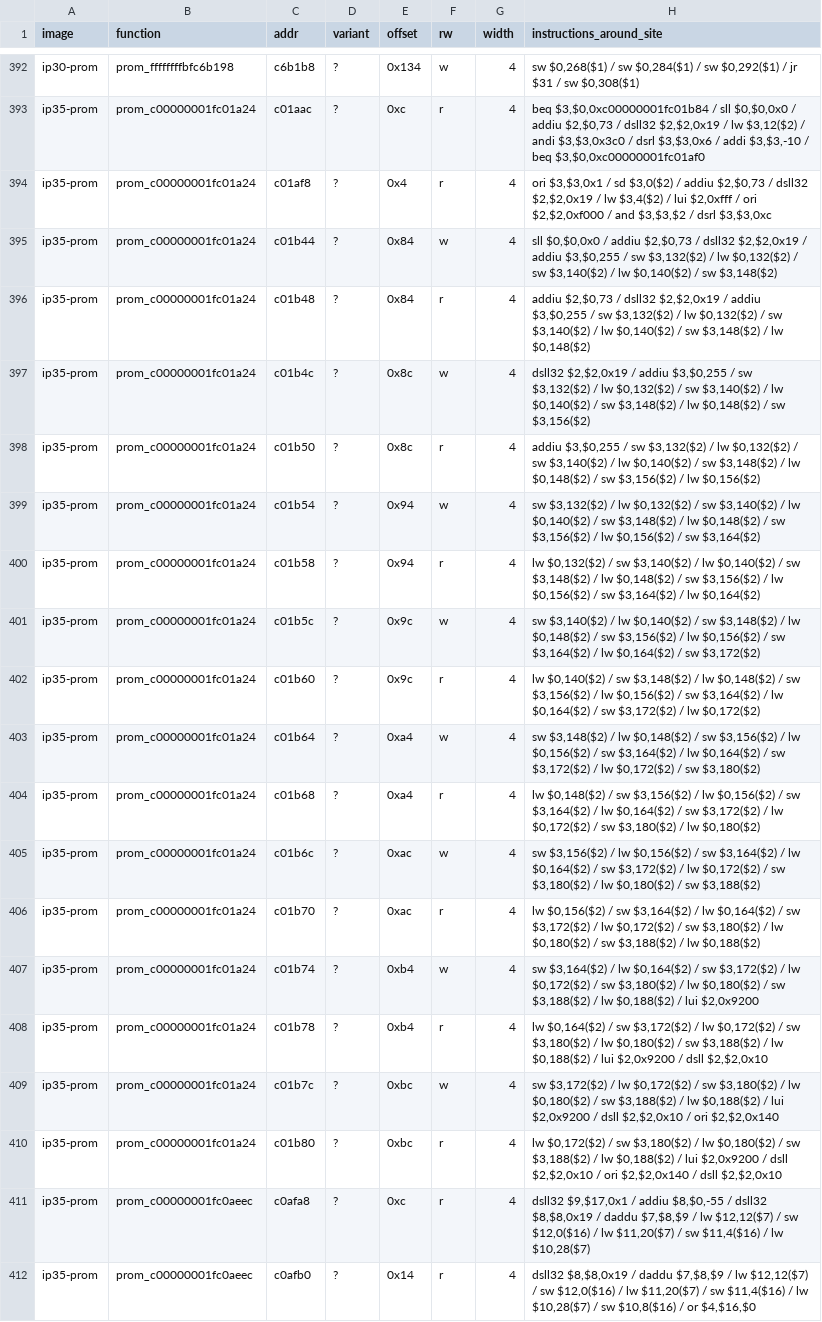
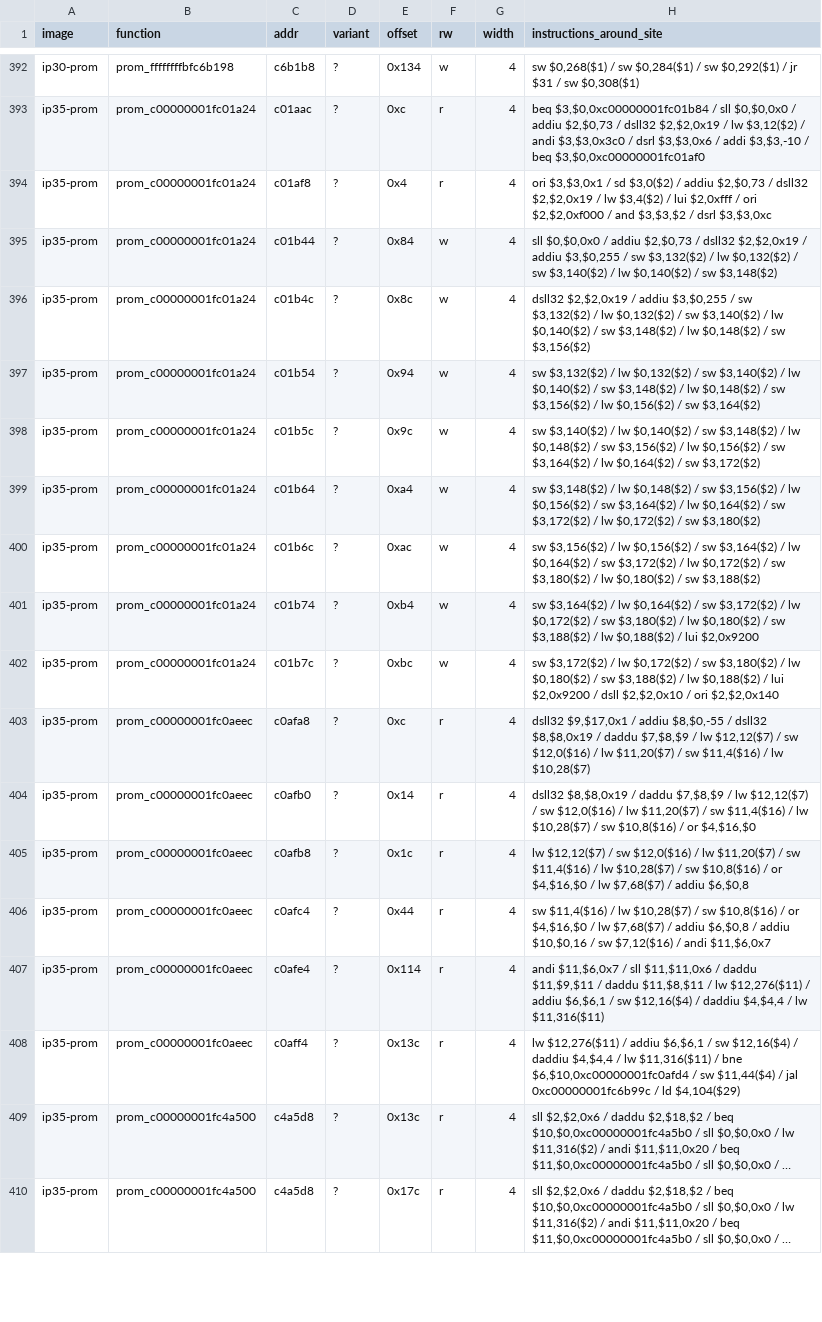
Before and after one commit to jamesbraid/chips, a TSV file: chips/xbow/census/context.tsv, drawn as a sheet; only a part is shown, gaps mark what is left out; the shorter side is filled out with more unchanged rows; long unchanged cells end in …; the diff names each change by its address in the sheet, - before the commit and + after, or states it on an @@ line.

Commit message:
xbow: regenerate the census and drop the link-name reading note
With the family-stride join, the 17 rows that were all named
XB_LINK_IBUF_FLUSH now carry their specification names (link control,
status, arbitration, reset, auxiliary status). No row keeps the flush
name. The shift-0 row at 0xb8 came from a nop after a dummy read and is
gone from fields.tsv. The README note that explained the wrong names is
removed; the 0x0 field caveat stays because its rows are still there.

```diff
--- a/chips/xbow/census/context.tsv
+++ b/chips/xbow/census/context.tsv
-row 396: ip35-prom | prom_c00000001fc01a24 | c01b48 | ? | 0x84 | r | 4 | addiu $2,$0,73 / dsll32 $2,$2,0x19 / addiu $3,$0,255 / sw $3,132($2) / lw $0,132($2) / sw $3,140($2) / lw $0,140($2) / sw $3,148($2) / lw $0,148($2)
-row 398: ip35-prom | prom_c00000001fc01a24 | c01b50 | ? | 0x8c | r | 4 | addiu $3,$0,255 / sw $3,132($2) / lw $0,132($2) / sw $3,140($2) / lw $0,140($2) / sw $3,148($2) / lw $0,148($2) / sw $3,156($2) / lw $0,156($2)
-row 400: ip35-prom | prom_c00000001fc01a24 | c01b58 | ? | 0x94 | r | 4 | lw $0,132($2) / sw $3,140($2) / lw $0,140($2) / sw $3,148($2) / lw $0,148($2) / sw $3,156($2) / lw $0,156($2) / sw $3,164($2) / lw $0,164($2)
-row 402: ip35-prom | prom_c00000001fc01a24 | c01b60 | ? | 0x9c | r | 4 | lw $0,140($2) / sw $3,148($2) / lw $0,148($2) / sw $3,156($2) / lw $0,156($2) / sw $3,164($2) / lw $0,164($2) / sw $3,172($2) / lw $0,172($2)
-row 404: ip35-prom | prom_c00000001fc01a24 | c01b68 | ? | 0xa4 | r | 4 | lw $0,148($2) / sw $3,156($2) / lw $0,156($2) / sw $3,164($2) / lw $0,164($2) / sw $3,172($2) / lw $0,172($2) / sw $3,180($2) / lw $0,180($2)
-row 406: ip35-prom | prom_c00000001fc01a24 | c01b70 | ? | 0xac | r | 4 | lw $0,156($2) / sw $3,164($2) / lw $0,164($2) / sw $3,172($2) / lw $0,172($2) / sw $3,180($2) / lw $0,180($2) / sw $3,188($2) / lw $0,188($2)
-row 408: ip35-prom | prom_c00000001fc01a24 | c01b78 | ? | 0xb4 | r | 4 | lw $0,164($2) / sw $3,172($2) / lw $0,172($2) / sw $3,180($2) / lw $0,180($2) / sw $3,188($2) / lw $0,188($2) / lui $2,0x9200 / dsll $2,$2,0x10
-row 410: ip35-prom | prom_c00000001fc01a24 | c01b80 | ? | 0xbc | r | 4 | lw $0,172($2) / sw $3,180($2) / lw $0,180($2) / sw $3,188($2) / lw $0,188($2) / lui $2,0x9200 / dsll $2,$2,0x10 / ori $2,$2,0x140 / dsll $2,$2,0x10
```
Also changed, not shown: chips/xbow/census/census.tsv, chips/xbow/census/fields.tsv, 2 other files.
